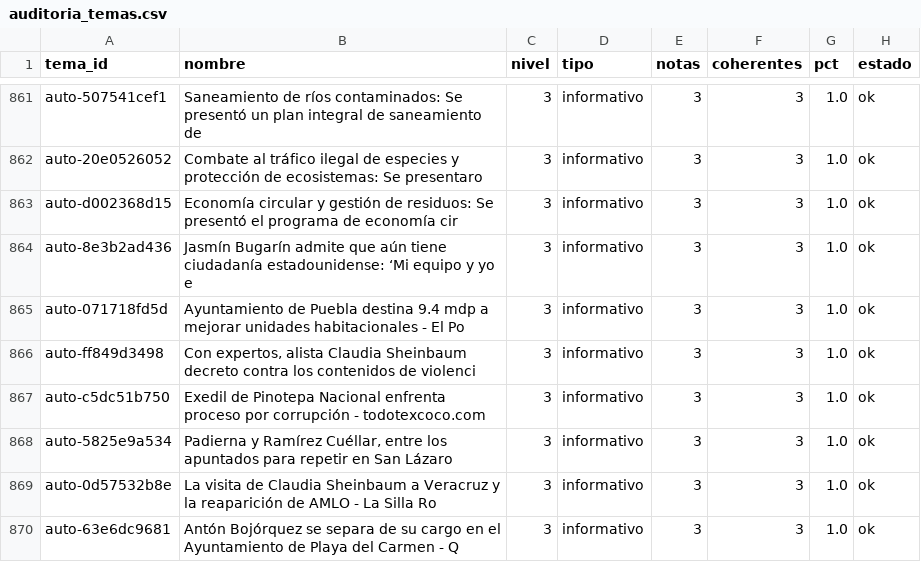
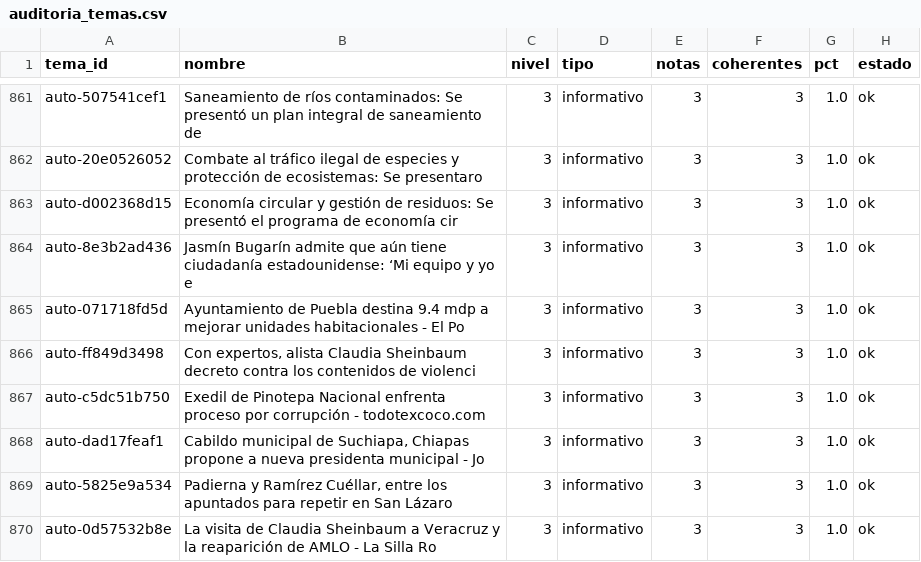
Before and after one commit to OckarLezama/ecosistema-politico, a CSV file: data/auditoria_temas.csv, drawn as a sheet; only a part is shown, gaps mark what is left out; the shorter side is filled out with more unchanged rows; the diff names each change by its address in the sheet, - before the commit and + after, or states it on an @@ line.

```diff
--- a/data/auditoria_temas.csv
+++ b/data/auditoria_temas.csv
+row 868: auto-dad17feaf1 | Cabildo municipal de Suchiapa, Chiapas propone a nueva presidenta municipal - Jo | 3 | informativo | 3 | 3 | 1.0 | ok
```
Also changed, not shown: 3 other files.
